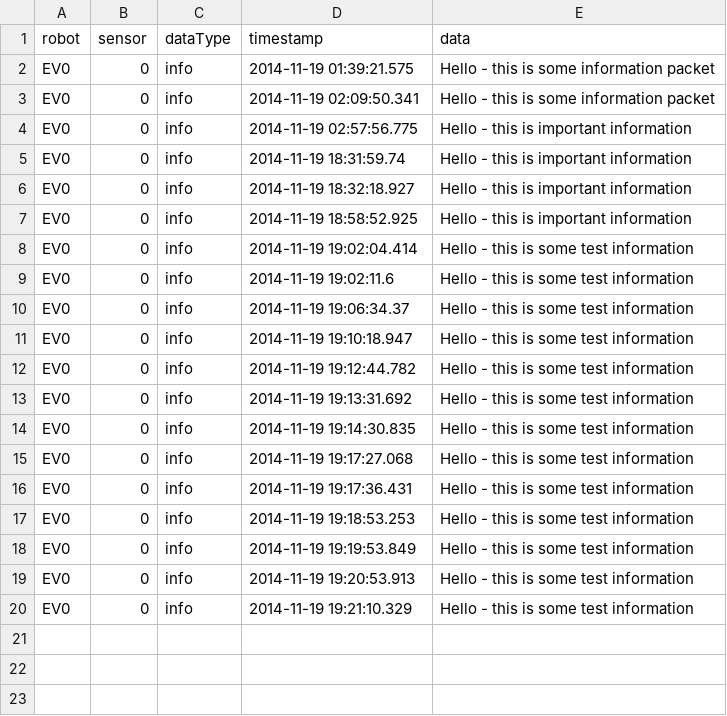
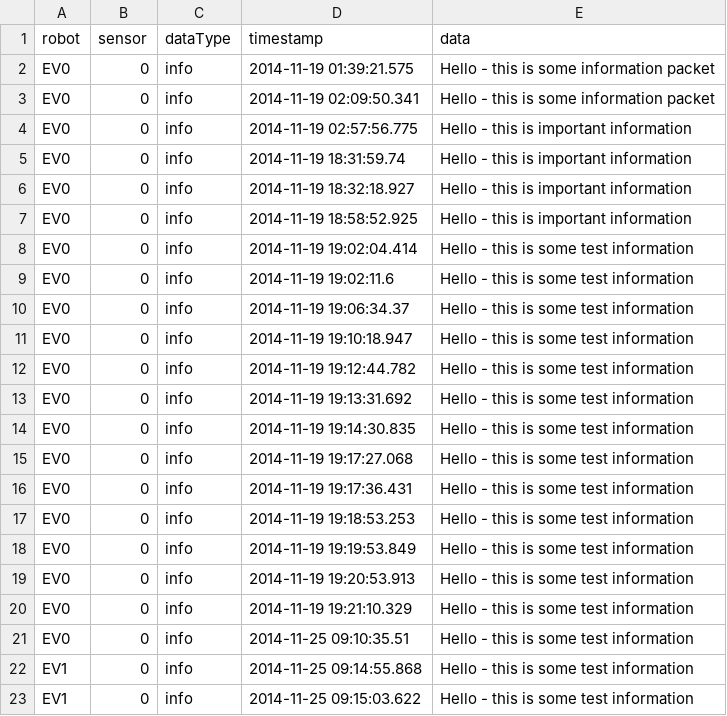
Before and after one commit to zmint/hsa-galileo, a CSV file: res/robotdata.csv, drawn as a sheet; the diff names each change by its address in the sheet, - before the commit and + after, or states it on an @@ line.

```diff
--- a/res/robotdata.csv
+++ b/res/robotdata.csv
+row 21: EV0 | 0 | info | 2014-11-25 09:10:35.51 | Hello - this is some test information
+row 22: EV1 | 0 | info | 2014-11-25 09:14:55.868 | Hello - this is some test information
+row 23: EV1 | 0 | info | 2014-11-25 09:15:03.622 | Hello - this is some test information
```
Also changed, not shown: 4 other files.
